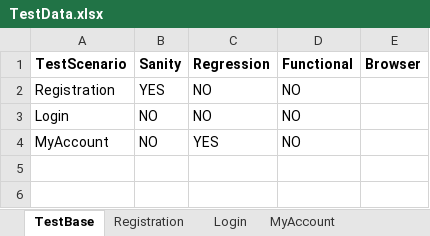
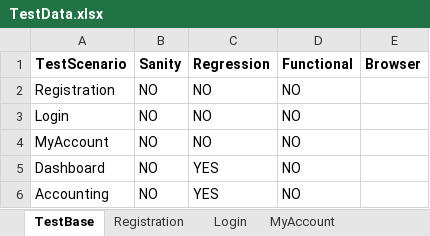
Before and after one commit to Raj-ab2/Selenium_Framework_Mousiki, an Excel workbook: excelinput/TestData.xlsx, sheet TestBase, drawn as a sheet; values as stored, in another font and other column widths than the file's, no borders; the diff names each change by its address in the sheet, - before the commit and + after, or states it on an @@ line.

```diff
--- a/excelinput/TestData.xlsx (sheet TestBase)
+++ b/excelinput/TestData.xlsx (sheet TestBase)
-B2 (Sanity): YES
+B2 (Sanity): NO
-C4 (Regression): YES
+C4 (Regression): NO
+row 5: Dashboard | NO | YES | NO
+row 6: Accounting | NO | YES | NO
```
Also changed, not shown: other sheet tabs, 9 other files.
